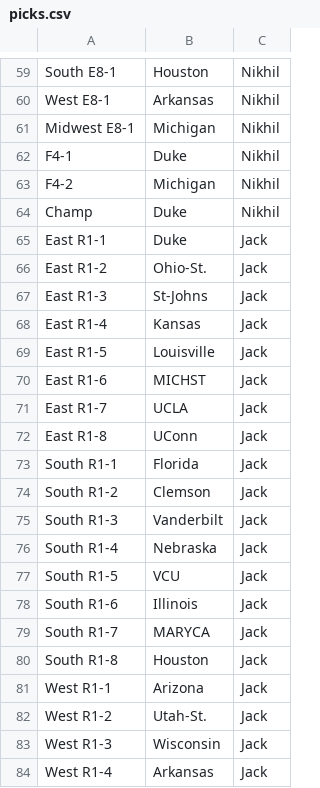
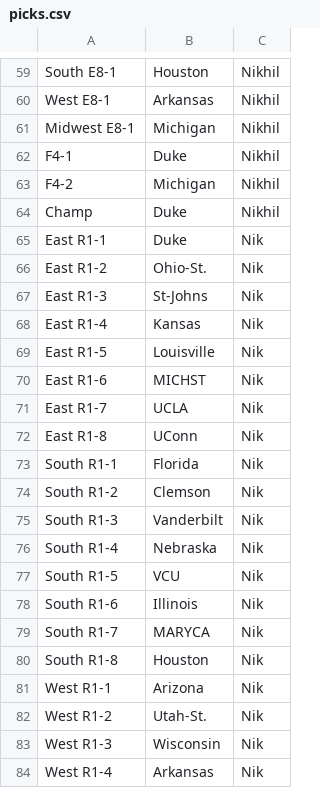
Before and after one commit to nindugula/MM-Communal-Bracket, a CSV file: picks.csv, drawn as a sheet; only a part is shown, gaps mark what is left out; the shorter side is filled out with more unchanged rows; the diff covers the shown part only.

Commit message:
Add new picks for tournament rounds

```diff
--- a/picks.csv
+++ b/picks.csv
@@ -64 +64,21 @@ F4-2,Michigan,Nikhil
 Champ,Duke,Nikhil
+East R1-1,Duke,Nik
+East R1-2,Ohio-St.,Nik
+East R1-3,St-Johns,Nik
+East R1-4,Kansas,Nik
+East R1-5,Louisville,Nik
+East R1-6,MICHST,Nik
+East R1-7,UCLA,Nik
+East R1-8,UConn,Nik
+South R1-1,Florida,Nik
+South R1-2,Clemson,Nik
+South R1-3,Vanderbilt,Nik
+South R1-4,Nebraska,Nik
+South R1-5,VCU,Nik
+South R1-6,Illinois,Nik
+South R1-7,MARYCA,Nik
+South R1-8,Houston,Nik
+West R1-1,Arizona,Nik
+West R1-2,Utah-St.,Nik
+West R1-3,Wisconsin,Nik
+West R1-4,Arkansas,Nik
```
Also changed, not shown: 43 added rows elsewhere in this file.
